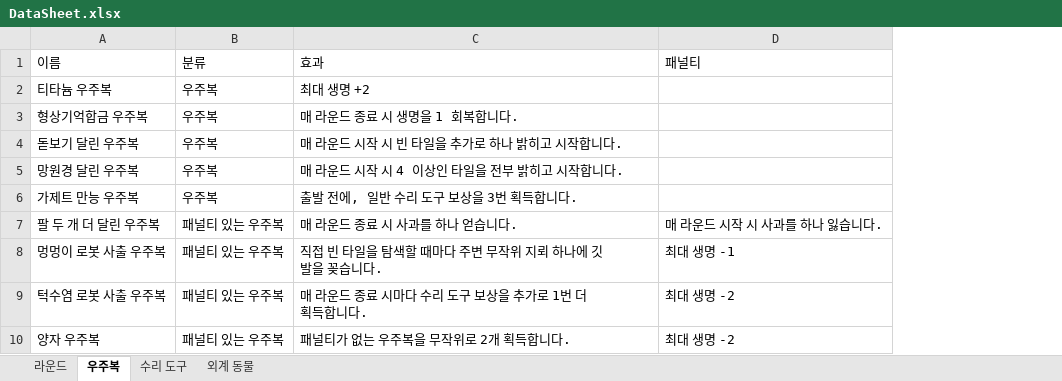
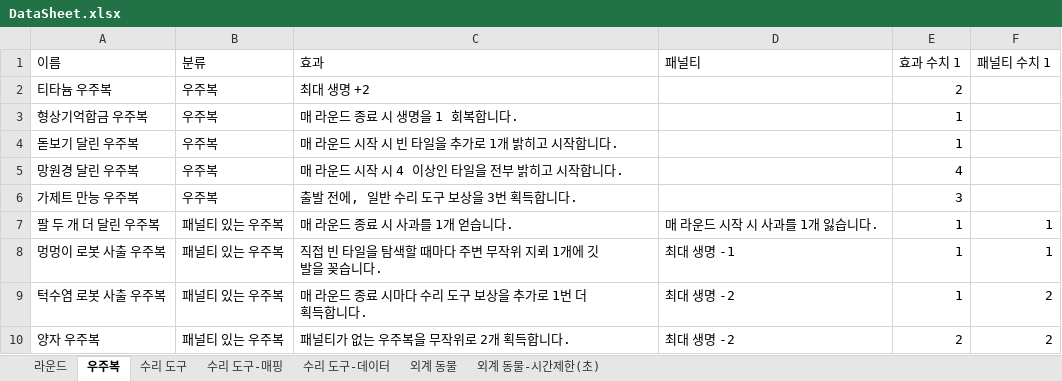
Before and after one commit to nelpsos/minesweeper-galaxy, an Excel workbook: ProjectPlan/DataSheet.xlsx, sheet 우주복, drawn as a sheet; values as stored, in another font and other column widths than the file's, no borders; charts and pictures not drawn; the diff names each change by its address in the sheet, - before the commit and + after, or states it on an @@ line.

```diff
--- a/ProjectPlan/DataSheet.xlsx (sheet 우주복)
+++ b/ProjectPlan/DataSheet.xlsx (sheet 우주복)
+sheet tab: 수리 도구-매핑
+sheet tab: 수리 도구-데이터
+sheet tab: 외계 동물-시간제한(초)
+column E (효과 수치 1), rows 2-10: 2 | 1 | 1 | 4 | 3 | 1 | 1 | 1 | 2
+column F (패널티 수치 1), rows 7-10: 1 | 1 | 2 | 2
-C4 (효과): 매 라운드 시작 시 빈 타일을 추가로 하나 밝히고 시작합니다.
+C4 (효과): 매 라운드 시작 시 빈 타일을 추가로 1개 밝히고 시작합니다.
-C7 (효과): 매 라운드 종료 시 사과를 하나 얻습니다.
+C7 (효과): 매 라운드 종료 시 사과를 1개 얻습니다.
-D7 (패널티): 매 라운드 시작 시 사과를 하나 잃습니다.
+D7 (패널티): 매 라운드 시작 시 사과를 1개 잃습니다.
-C8 (효과): 직접 빈 타일을 탐색할 때마다 주변 무작위 지뢰 하나에 깃발을 꽂습니다.
+C8 (효과): 직접 빈 타일을 탐색할 때마다 주변 무작위 지뢰 1개에 깃발을 꽂습니다.
```
Also changed, not shown: sheet 수리 도구, sheet 외계 동물, charts or pictures, 10 other files.
